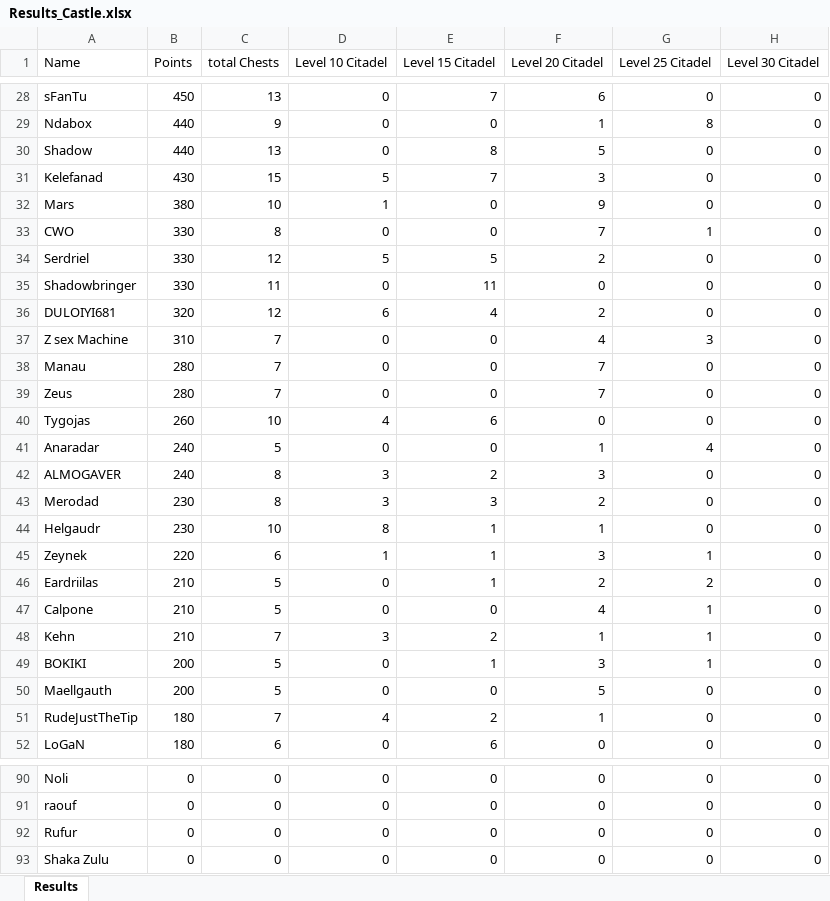
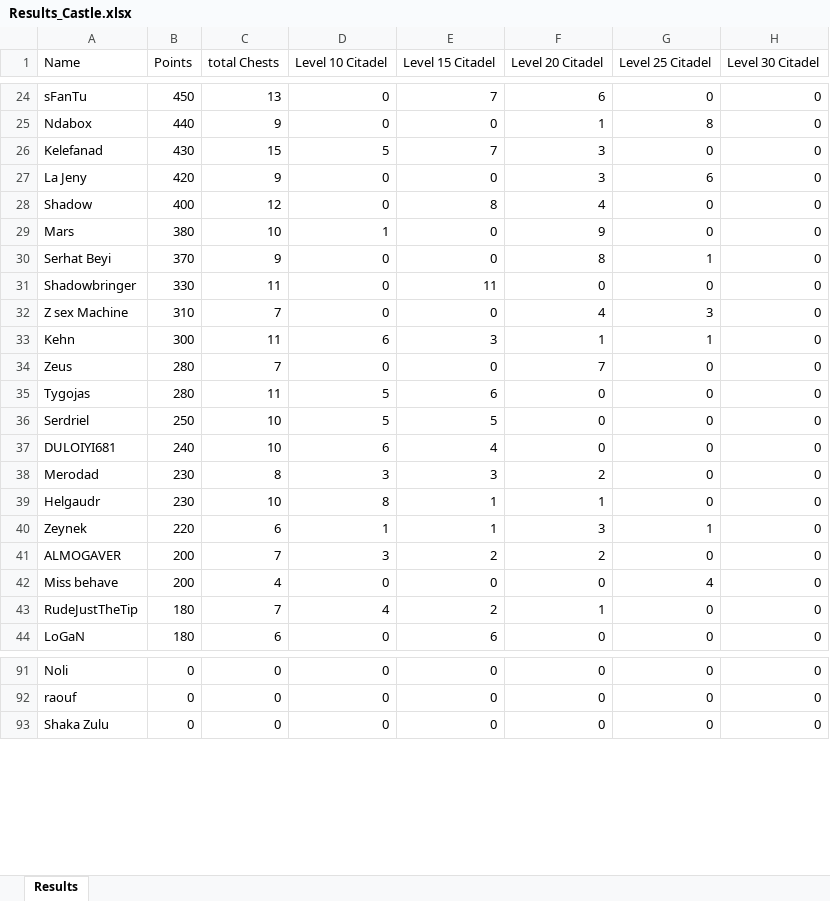
Before and after one commit to abdulraoufsuliman-ctrl/Chest_Tracker, an Excel workbook: Results_Castle.xlsx, sheet Results, drawn as a sheet; only a part is shown, gaps mark what is left out; values as stored, in another font and other column widths than the file's, no borders; conditional formats not drawn; removed rows and columns are numbered as before the commit, all else as after; the diff covers the shown part only; the diff names each change by its address in the sheet, - before the commit and + after, or states it on an @@ line.

```diff
--- a/Results_Castle.xlsx (sheet Results)
+++ b/Results_Castle.xlsx (sheet Results)
-row 30: Shadow | 440 | 13 | 0 | 8 | 5 | 0 | 0
+row 27: La Jeny | 420 | 9 | 0 | 0 | 3 | 6 | 0
+row 28: Shadow | 400 | 12 | 0 | 8 | 4 | 0 | 0
-A30 (Name): CWO
+A30 (Name): Serhat Beyi
-B30 (Points): 330
+B30 (Points): 370
-C30 (total Chests): 8
+C30 (total Chests): 9
-F30 (Level 20 Citadel): 7
+F30 (Level 20 Citadel): 8
-row 34: Serdriel | 330 | 12 | 5 | 5 | 2 | 0 | 0
-row 36: DULOIYI681 | 320 | 12 | 6 | 4 | 2 | 0 | 0
-row 38: Manau | 280 | 7 | 0 | 0 | 7 | 0 | 0
+row 33: Kehn | 300 | 11 | 6 | 3 | 1 | 1 | 0
-B35 (Points): 260
+B35 (Points): 280
-C35 (total Chests): 10
+C35 (total Chests): 11
-D35 (Level 10 Citadel): 4
+D35 (Level 10 Citadel): 5
-row 41: Anaradar | 240 | 5 | 0 | 0 | 1 | 4 | 0
-row 42: ALMOGAVER | 240 | 8 | 3 | 2 | 3 | 0 | 0
+row 36: Serdriel | 250 | 10 | 5 | 5 | 0 | 0 | 0
+row 37: DULOIYI681 | 240 | 10 | 6 | 4 | 0 | 0 | 0
-row 46: Eardriilas | 210 | 5 | 0 | 1 | 2 | 2 | 0
-row 47: Calpone | 210 | 5 | 0 | 0 | 4 | 1 | 0
-A41 (Name): Kehn
+A41 (Name): ALMOGAVER
-B41 (Points): 210
+B41 (Points): 200
-F41 (Level 20 Citadel): 1
+F41 (Level 20 Citadel): 2
-G41 (Level 25 Citadel): 1
+G41 (Level 25 Citadel): 0
-row 49: BOKIKI | 200 | 5 | 0 | 1 | 3 | 1 | 0
-A42 (Name): Maellgauth
+A42 (Name): Miss behave
-C42 (total Chests): 5
+C42 (total Chests): 4
-F42 (Level 20 Citadel): 5
+F42 (Level 20 Citadel): 0
-G42 (Level 25 Citadel): 0
+G42 (Level 25 Citadel): 4
-row 92: Rufur | 0 | 0 | 0 | 0 | 0 | 0 | 0
```
Also changed, not shown: 17 added rows, 12 removed rows and 32 edited cells elsewhere in this sheet, Results2.xlsx.
